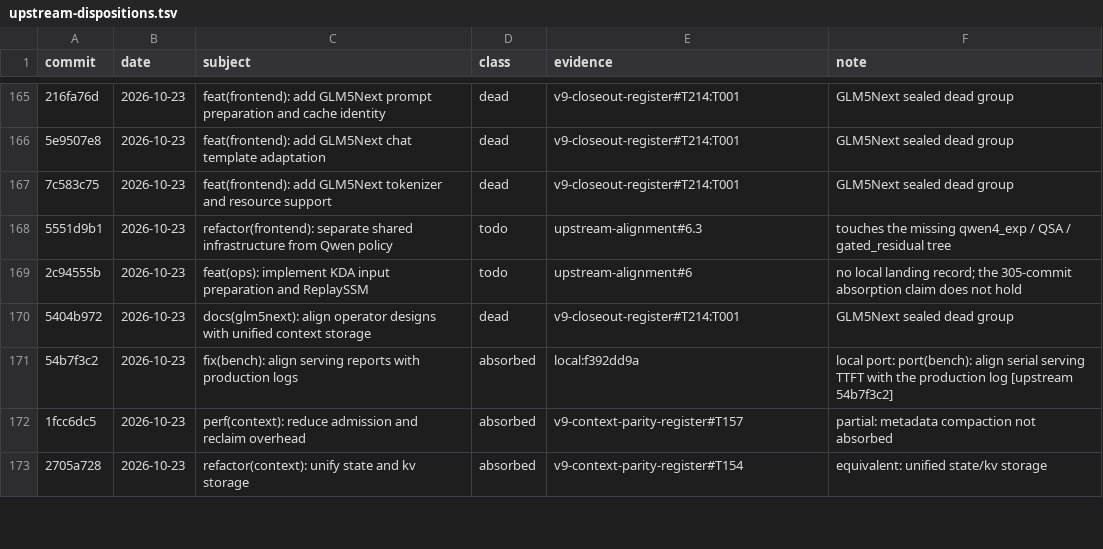
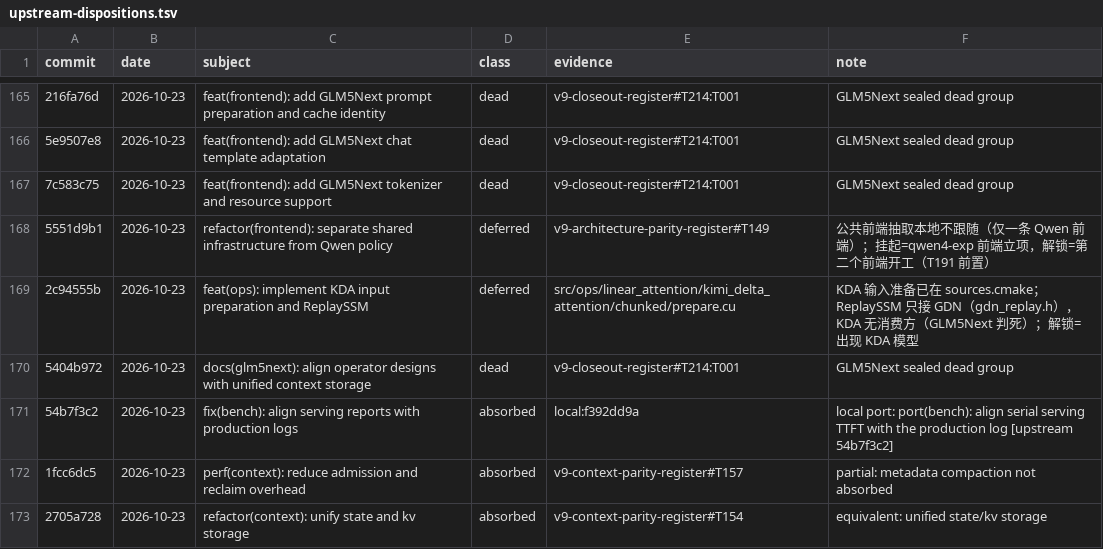
Before and after one commit to wljmmx/ninfer, a TSV file: docs/maintainer/upstream-dispositions.tsv, drawn as a sheet; only a part is shown, gaps mark what is left out; the diff covers the shown part only; the diff names each change by its address in the sheet, - before the commit and + after, or states it on an @@ line.

Commit message:
docs(upstream): close the 2026-11-09 triage - 34 todo resolved, 9 needs-review closed
absorbed +7 (concept-equivalent, cited), dead +4 (multi-rank seal), deferred +23 (qwen4-exp runtime batch, KDA, structural items), na-doc +9 (upstream doc-only). todo 35->1, needs-review 9->0.

```diff
--- a/docs/maintainer/upstream-dispositions.tsv
+++ b/docs/maintainer/upstream-dispositions.tsv
-D168:D169 (class): todo
+D168:D169 (class): deferred
-E168 (evidence): upstream-alignment#6.3
+E168 (evidence): v9-architecture-parity-register#T149
-F168 (note): touches the missing qwen4_exp / QSA / gated_residual tree
+F168 (note): 公共前端抽取本地不跟随（仅一条 Qwen 前端）；挂起=qwen4-exp 前端立项，解锁=第二个前端开工（T191 前置）
-E169 (evidence): upstream-alignment#6
+E169 (evidence): src/ops/linear_attention/kimi_delta_attention/chunked/prepare.cu
-F169 (note): no local landing record; the 305-commit absorption claim does not hold
+F169 (note): KDA 输入准备已在 sources.cmake；ReplaySSM 只接 GDN（gdn_replay.h），KDA 无消费方（GLM5Next 判死）；解锁=出现 KDA 模型
```
Also changed, not shown: 119 edited cells elsewhere in this file, 1 other file.
